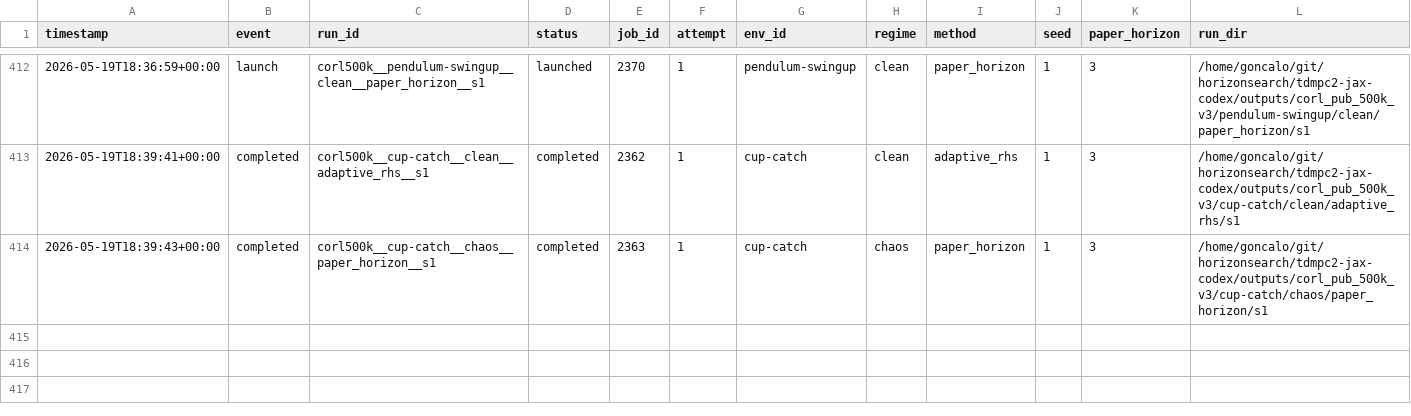
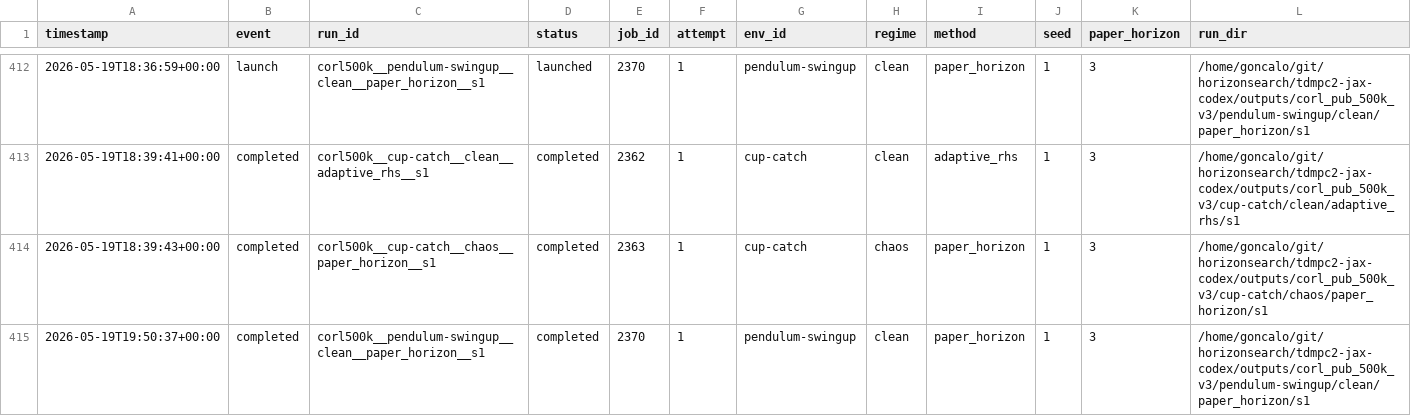
Before and after one commit to gguiomar/tdmpc2-jax, a CSV file: experiments/corl_compact_v3_ledger.csv, drawn as a sheet; only a part is shown, gaps mark what is left out; rows hold the shown columns only; the diff names each change by its address in the sheet, - before the commit and + after, or states it on an @@ line.

Commit message:
Steward update: record terminal job results

```diff
--- a/experiments/corl_compact_v3_ledger.csv
+++ b/experiments/corl_compact_v3_ledger.csv
+row 415: 2026-05-19T19:50:37+00:00 | completed | corl500k__pendulum-swingup__clean__paper_horizon__s1 | completed | 2370 | 1 | pendulum-swingup | clean | paper_horizon | 1 | 3 | /home/goncalo/git/horizonsearch/tdmpc2-jax-codex/outputs/corl_pub_500k_v3/pendulum-swingup/clean/paper_horizon/s1
```
